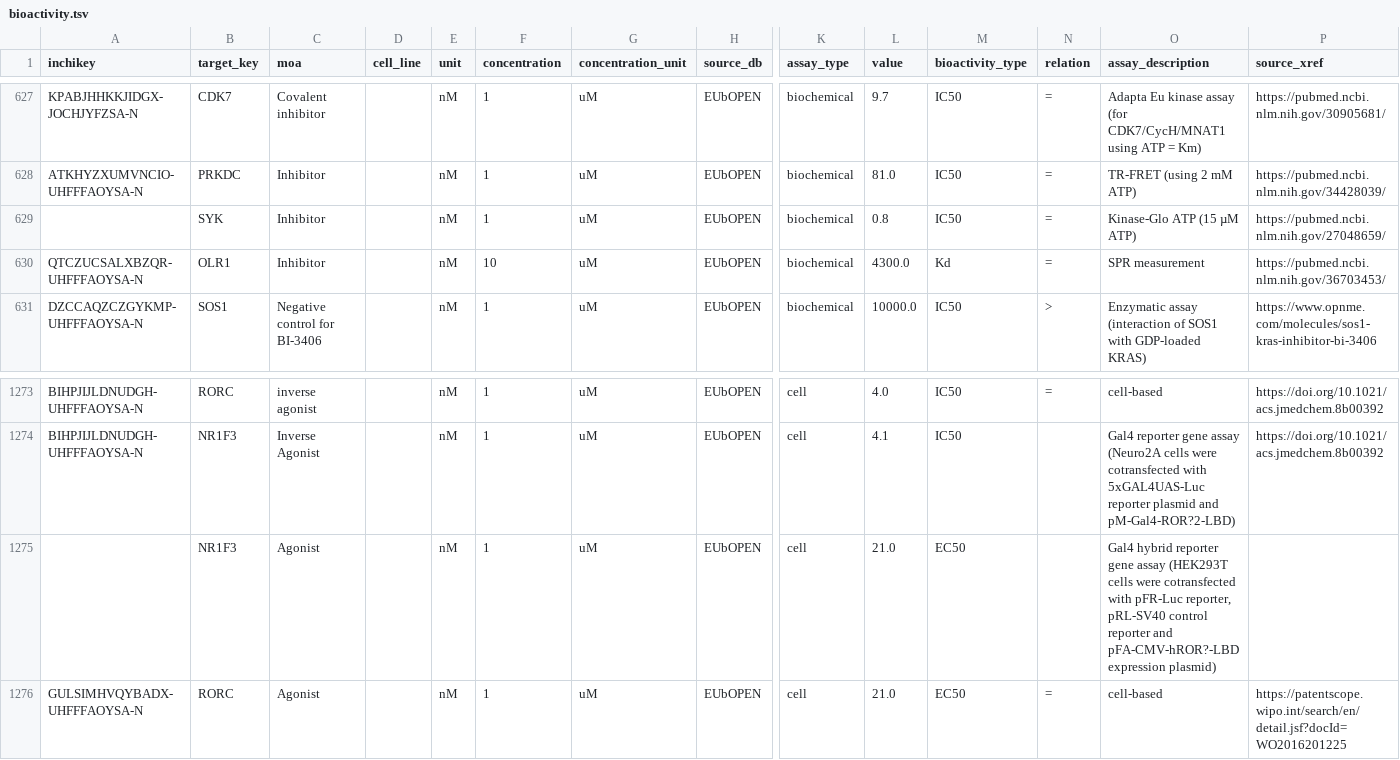
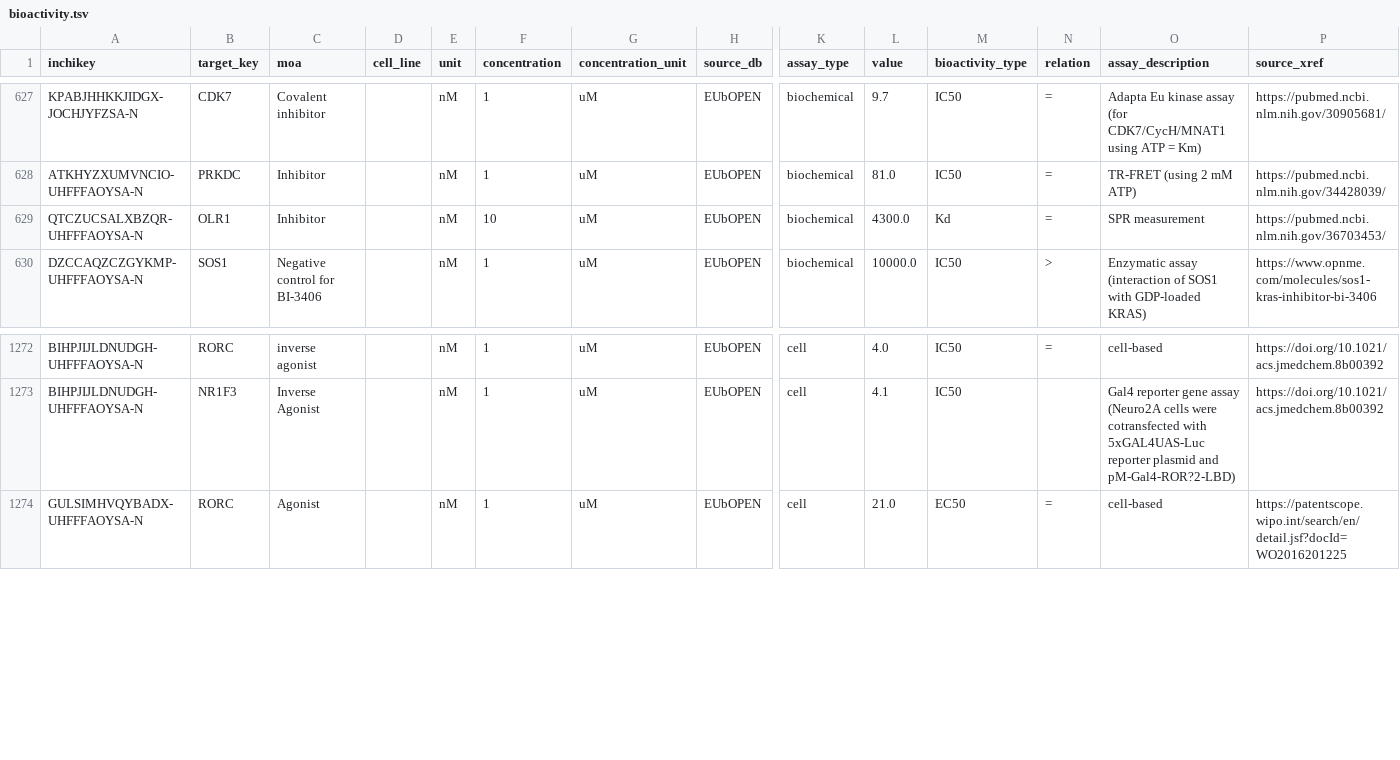
Before and after one commit to SCHMM-MelMar/Summer-School-2026, a TSV file: staging/my_source/bioactivity.tsv, drawn as a sheet; only a part is shown, gaps mark what is left out; rows hold the shown columns only; the diff names each change by its address in the sheet, - before the commit and + after, or states it on an @@ line.

Commit message:
removed type errors, now populates db without errors

```diff
--- a/staging/my_source/bioactivity.tsv
+++ b/staging/my_source/bioactivity.tsv
-row 629:  | SYK | Inhibitor |  | nM | 1 | uM | EUbOPEN | biochemical | 0.8 | IC50 | = | Kinase-Glo ATP (15 µM ATP) | https://pubmed.ncbi.nlm.nih.gov/27048659/
-row 1275:  | NR1F3 | Agonist |  | nM | 1 | uM | EUbOPEN | cell | 21.0 | EC50 |  | Gal4 hybrid reporter gene assay (HEK293T cells were cotransfected with pFR-Luc reporter, pRL-SV40 control reporter and pFA-CMV-hROR?-LBD expression plasmid)
```
Also changed, not shown: staging/my_source/compound.tsv, 1 other file.
